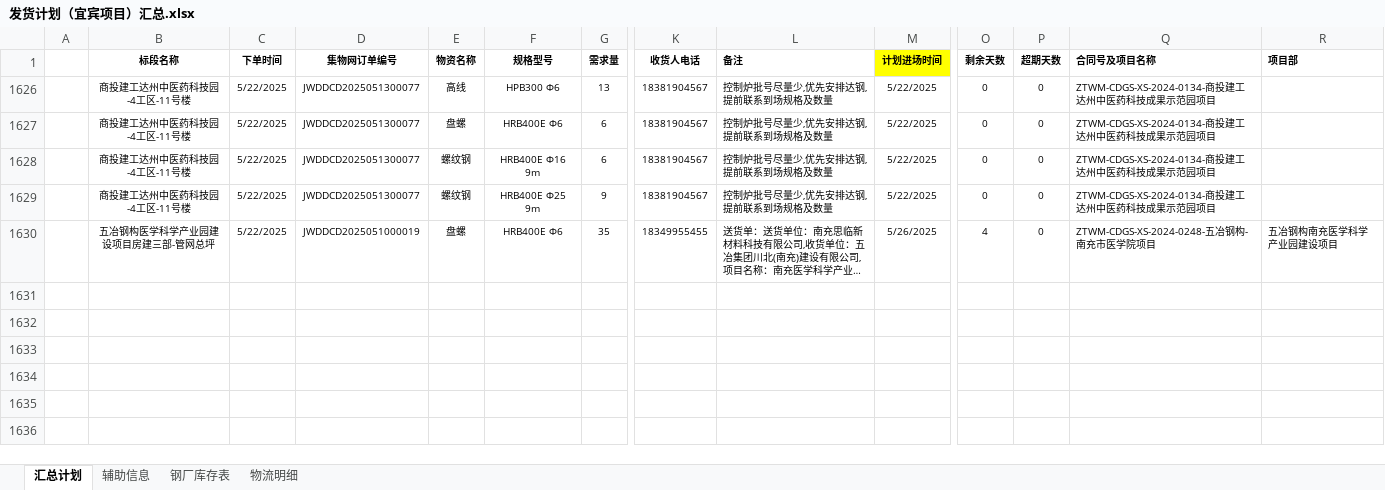
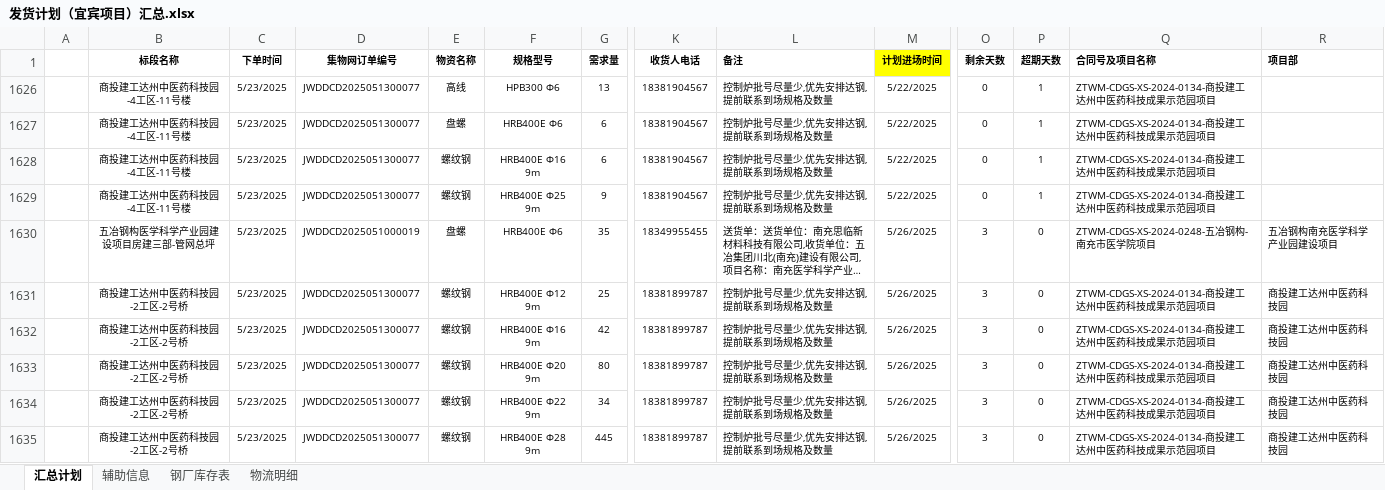
Before and after one commit to monizhou/TVBOX, an Excel workbook: 发货计划（宜宾项目）汇总.xlsx, sheet 汇总计划, drawn as a sheet; only a part is shown, gaps mark what is left out; long unchanged cells end in …; values as stored, in another font and other column widths than the file's, no borders; conditional formats not drawn; rows hold the shown columns only; the diff names each change by its address in the sheet, - before the commit and + after, or states it on an @@ line.

```diff
--- a/发货计划（宜宾项目）汇总.xlsx (sheet 汇总计划)
+++ b/发货计划（宜宾项目）汇总.xlsx (sheet 汇总计划)
-C1626:C1630 (下单时间): 5/22/2025
+C1626:C1630 (下单时间): 5/23/2025
-P1626:P1629 (超期天数): 0
+P1626:P1629 (超期天数): 1
-O1630 (剩余天数): 4
+O1630 (剩余天数): 3
+row 1631:  | 商投建工达州中医药科技园-2工区-2号桥 | 5/23/2025 | JWDDCD2025051300077 | 螺纹钢 | HRB400E Φ12 9m | 25 | 18381899787 | 控制炉批号尽量少,优先安排达钢,提前联系到场规格及数量 | 5/26/2025 | 3 | 0 | ZTWM-CDGS-XS-2024-0134-商投建工达州中医药科技成果示范园项目 | 商投建工达州中医药科技园
+row 1632:  | 商投建工达州中医药科技园-2工区-2号桥 | 5/23/2025 | JWDDCD2025051300077 | 螺纹钢 | HRB400E Φ16 9m | 42 | 18381899787 | 控制炉批号尽量少,优先安排达钢,提前联系到场规格及数量 | 5/26/2025 | 3 | 0 | ZTWM-CDGS-XS-2024-0134-商投建工达州中医药科技成果示范园项目 | 商投建工达州中医药科技园
+row 1633:  | 商投建工达州中医药科技园-2工区-2号桥 | 5/23/2025 | JWDDCD2025051300077 | 螺纹钢 | HRB400E Φ20 9m | 80 | 18381899787 | 控制炉批号尽量少,优先安排达钢,提前联系到场规格及数量 | 5/26/2025 | 3 | 0 | ZTWM-CDGS-XS-2024-0134-商投建工达州中医药科技成果示范园项目 | 商投建工达州中医药科技园
+row 1634:  | 商投建工达州中医药科技园-2工区-2号桥 | 5/23/2025 | JWDDCD2025051300077 | 螺纹钢 | HRB400E Φ22 9m | 34 | 18381899787 | 控制炉批号尽量少,优先安排达钢,提前联系到场规格及数量 | 5/26/2025 | 3 | 0 | ZTWM-CDGS-XS-2024-0134-商投建工达州中医药科技成果示范园项目 | 商投建工达州中医药科技园
+row 1635:  | 商投建工达州中医药科技园-2工区-2号桥 | 5/23/2025 | JWDDCD2025051300077 | 螺纹钢 | HRB400E Φ28 9m | 445 | 18381899787 | 控制炉批号尽量少,优先安排达钢,提前联系到场规格及数量 | 5/26/2025 | 3 | 0 | ZTWM-CDGS-XS-2024-0134-商投建工达州中医药科技成果示范园项目 | 商投建工达州中医药科技园
```
Also changed, not shown: sheet 物流明细, sheet 钢厂库存表, sheet 辅助信息, hidden cells, 1 other file.
